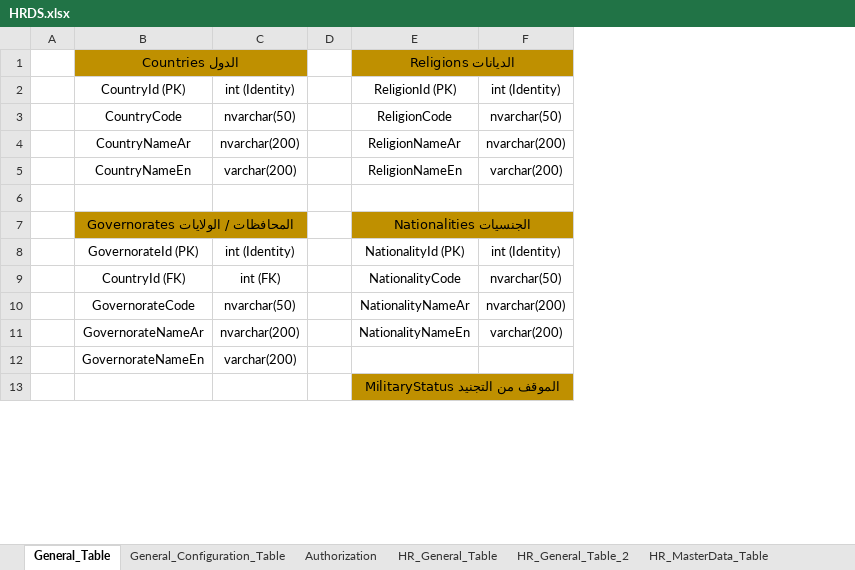
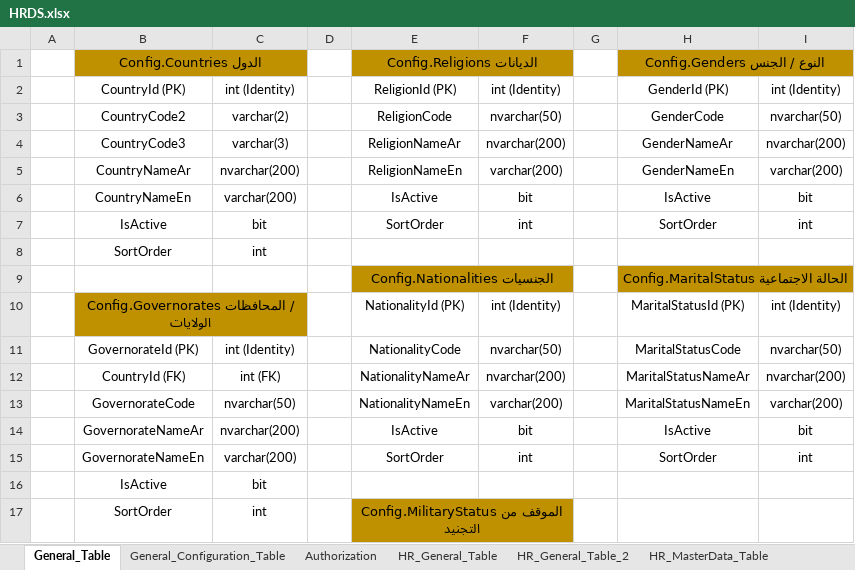
Before and after one commit to h0ssam5aled/HRDS, an Excel workbook: HRDS.Web/Models/HRDS.xlsx, sheet General_Table, drawn as a sheet; only a part is shown; values as stored, in another font and other column widths than the file's, no borders; removed rows and columns are numbered as before the commit, all else as after; the diff covers the shown part only; the diff names each change by its address in the sheet, - before the commit and + after, or states it on an @@ line.

```diff
--- a/HRDS.Web/Models/HRDS.xlsx (sheet General_Table)
+++ b/HRDS.Web/Models/HRDS.xlsx (sheet General_Table)
+column G, empty
+column H, rows 2-6: GenderId (PK) | GenderCode | GenderNameAr | GenderNameEn | IsActive; rows 11-15: MaritalStatusCode | MaritalStatusNameAr | MaritalStatusNameEn | IsActive | SortOrder
+column I, rows 2-6: int (Identity) | nvarchar(50) | nvarchar(200) | varchar(200) | bit; rows 11-15: nvarchar(50) | nvarchar(200) | varchar(200) | bit | int
-row 1:  | Countries الدول |  |  | Religions الديانات
+row 1:  | Config.Countries الدول |  |  | Config.Religions الديانات |  |  | Config.Genders النوع / الجنس
-B3: CountryCode
+B3: CountryCode2
-C3: nvarchar(50)
+C3: varchar(2)
-B4: CountryNameAr
+B4: CountryCode3
-C4: nvarchar(200)
+C4: varchar(3)
-B5: CountryNameEn
+B5: CountryNameAr
-C5: varchar(200)
+C5: nvarchar(200)
-row 6: (empty)
+row 6:  | CountryNameEn | varchar(200) |  | IsActive | bit |  | IsActive | bit
-row 7:  | Governorates المحافظات / الولايات |  |  | Nationalities الجنسيات
+row 7:  | IsActive | bit |  | SortOrder | int |  | SortOrder | int
+row 8:  | SortOrder | int
+row 9:  |  |  |  | Config.Nationalities الجنسيات |  |  | Config.MaritalStatus الحالة الاجتماعية
+row 10:  | Config.Governorates المحافظات / الولايات |  |  | NationalityId (PK) | int (Identity) |  | MaritalStatusId (PK) | int (Identity)
-E11: NationalityId (PK)
+E11: NationalityCode
-F11: int (Identity)
+F11: nvarchar(50)
-E12: NationalityCode
+E12: NationalityNameAr
-F12: nvarchar(50)
+F12: nvarchar(200)
-E13: NationalityNameAr
+E13: NationalityNameEn
-F13: nvarchar(200)
+F13: varchar(200)
-E14: NationalityNameEn
+E14: IsActive
-F14: varchar(200)
+F14: bit
-E15: (empty)
+E15: SortOrder
-F15: (empty)
+F15: int
-row 13:  |  |  |  | MilitaryStatus الموقف من التجنيد
+row 16:  | IsActive | bit
+row 17:  | SortOrder | int |  | Config.MilitaryStatus الموقف من التجنيد
```
Also changed, not shown: 2 added rows, 9 removed rows, 12 edited cells, cell formats and merged cells elsewhere in this sheet, sheet HR_General_Table, sheet HR_MasterData_Table_2, sheet FICO_General_Table, sheet Authorization, sheet HR_General_Table_2, sheet HR_MasterData_Table, 1 more sheet, 12 other files.
